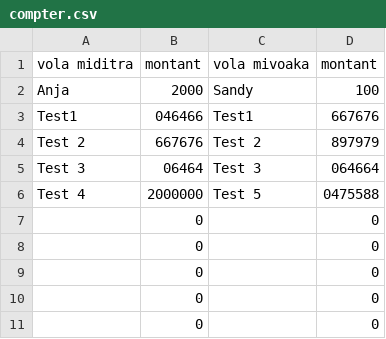
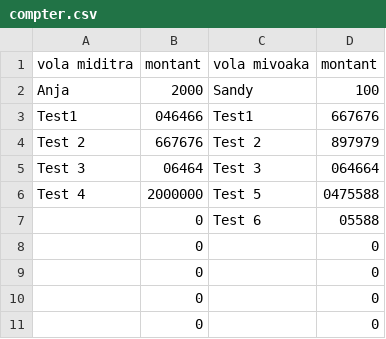
Before and after one commit to Anja200503/mdftxt, a CSV file: compter.csv, drawn as a sheet.

Commit message:
Update CSV via interface

```diff
--- a/compter.csv
+++ b/compter.csv
@@ -6,3 +6,3 @@ vola miditra,montant,vola mivoaka,montant
 "Test 4",2000000,"Test 5",0475588
-"",0,"",0
+"",0,"Test 6",05588
 "",0,"",0
```
